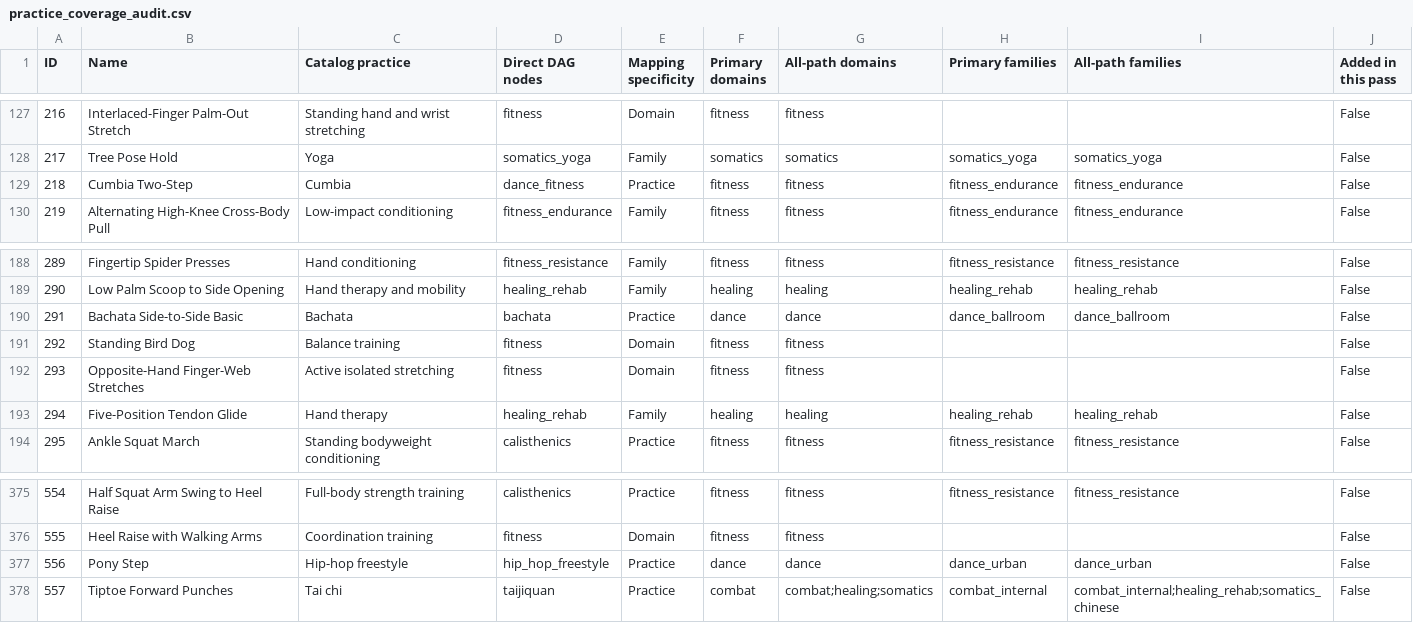
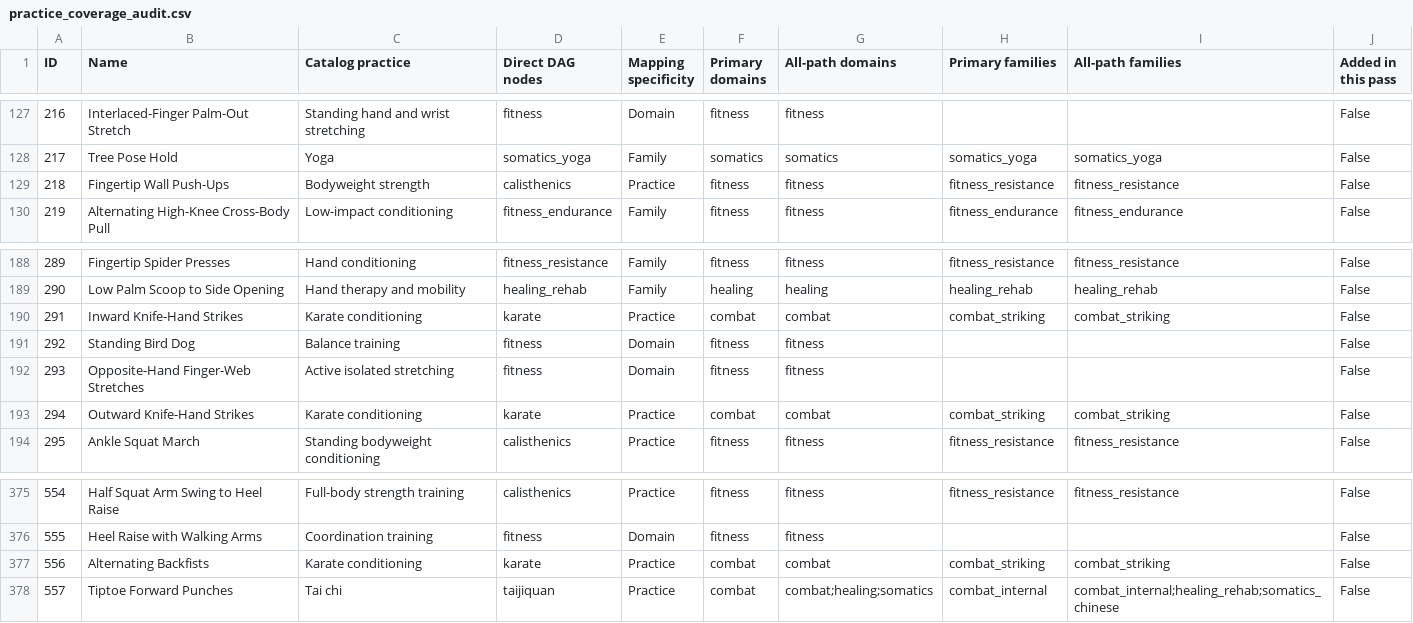
Before and after one commit to nopara73/Flux, a CSV file: docs/practice_coverage_audit.csv, drawn as a sheet; only a part is shown, gaps mark what is left out; the diff covers the shown part only.

Commit message:
Replace dance filler with upper-body exercises

```diff
--- a/docs/practice_coverage_audit.csv
+++ b/docs/practice_coverage_audit.csv
@@ -128,3 +128,3 @@
 "217","Tree Pose Hold","Yoga","somatics_yoga","Family","somatics","somatics","somatics_yoga","somatics_yoga","False"
-"218","Cumbia Two-Step","Cumbia","dance_fitness","Practice","fitness","fitness","fitness_endurance","fitness_endurance","False"
+"218","Fingertip Wall Push-Ups","Bodyweight strength","calisthenics","Practice","fitness","fitness","fitness_resistance","fitness_resistance","False"
 "219","Alternating High-Knee Cross-Body Pull","Low-impact conditioning","fitness_endurance","Family","fitness","fitness","fitness_endurance","fitness_endurance","False"
@@ -189,6 +189,6 @@
 "290","Low Palm Scoop to Side Opening","Hand therapy and mobility","healing_rehab","Family","healing","healing","healing_rehab","healing_rehab","False"
-"291","Bachata Side-to-Side Basic","Bachata","bachata","Practice","dance","dance","dance_ballroom","dance_ballroom","False"
+"291","Inward Knife-Hand Strikes","Karate conditioning","karate","Practice","combat","combat","combat_striking","combat_striking","False"
 "292","Standing Bird Dog","Balance training","fitness","Domain","fitness","fitness","","","False"
 "293","Opposite-Hand Finger-Web Stretches","Active isolated stretching","fitness","Domain","fitness","fitness","","","False"
-"294","Five-Position Tendon Glide","Hand therapy","healing_rehab","Family","healing","healing","healing_rehab","healing_rehab","False"
+"294","Outward Knife-Hand Strikes","Karate conditioning","karate","Practice","combat","combat","combat_striking","combat_striking","False"
 "295","Ankle Squat March","Standing bodyweight conditioning","calisthenics","Practice","fitness","fitness","fitness_resistance","fitness_resistance","False"
@@ -376,3 +376,3 @@
 "555","Heel Raise with Walking Arms","Coordination training","fitness","Domain","fitness","fitness","","","False"
-"556","Pony Step","Hip-hop freestyle","hip_hop_freestyle","Practice","dance","dance","dance_urban","dance_urban","False"
+"556","Alternating Backfists","Karate conditioning","karate","Practice","combat","combat","combat_striking","combat_striking","False"
 "557","Tiptoe Forward Punches","Tai chi","taijiquan","Practice","combat","combat;healing;somatics","combat_internal","combat_internal;healing_rehab;somatics_chinese","False"
```
Also changed, not shown: 35 edited cells elsewhere in this file, 48 other files.
